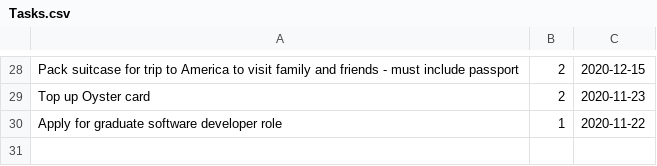
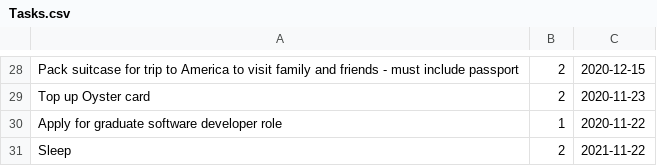
Before and after one commit to thewoe/CI5105-2021-22-K2012185-FSDSwingWorkshops, a CSV file: SwingWorkshops/Tasks.csv, drawn as a sheet; only a part is shown, gaps mark what is left out.

```diff
--- a/SwingWorkshops/Tasks.csv
+++ b/SwingWorkshops/Tasks.csv
@@ -30 +30,2 @@ Top up Oyster card,2,2020-11-23
 Apply for graduate software developer role,1,2020-11-22
+Sleep,2,2021-11-22
```
Also changed, not shown: 2 other files.
